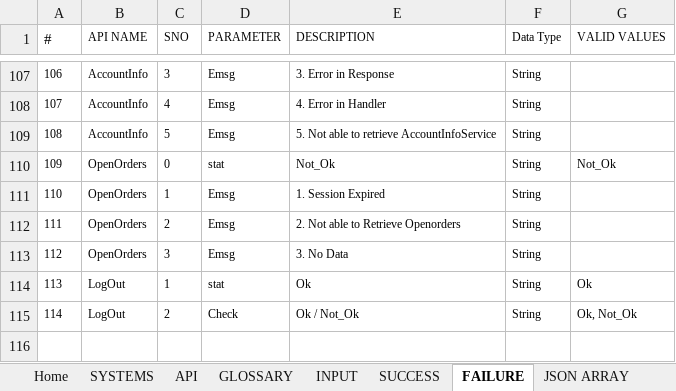
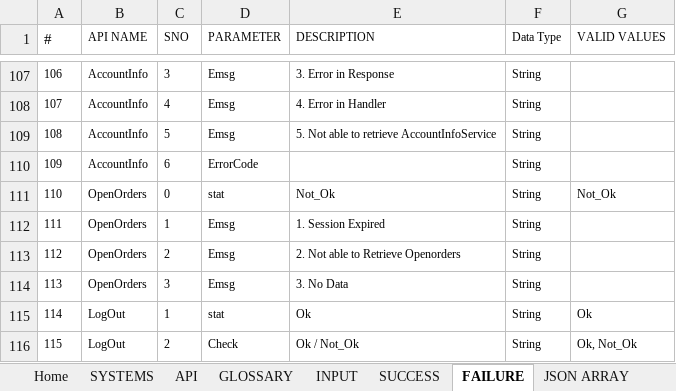
Before and after one commit to HabileInvestak/ApiHandler, an Excel workbook: restapp/Habile_Investak_API_Dictionary_1.1_20170119.xlsx, sheet FAILURE, drawn as a sheet; only a part is shown, gaps mark what is left out; values as stored, in another font and other column widths than the file's, no borders; table styles not drawn; addresses are those after the commit; the diff names each change by its address in the sheet, - before the commit and + after, or states it on an @@ line.

```diff
--- a/restapp/Habile_Investak_API_Dictionary_1.1_20170119.xlsx (sheet FAILURE)
+++ b/restapp/Habile_Investak_API_Dictionary_1.1_20170119.xlsx (sheet FAILURE)
+row 110: 109 | AccountInfo | 6 | ErrorCode |  | String
@@ column A (#) renumbered from row 111 down @@
```
Also changed, not shown: sheet SUCCESS, sheet INPUT, sheet API, hidden cells, 7 other files.
